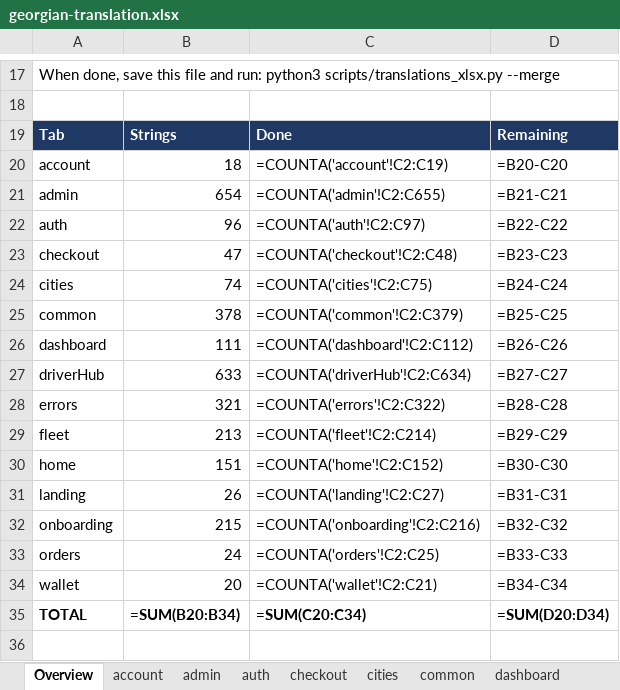
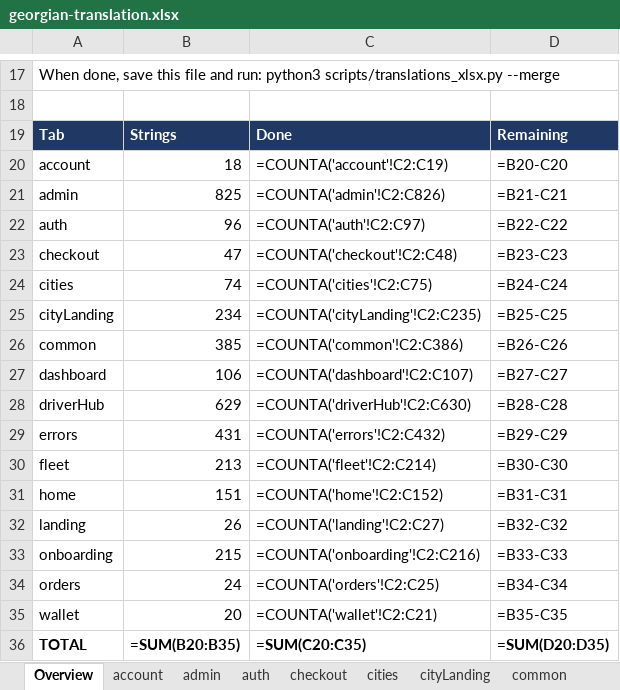
Before and after one commit to sandrosss13/lalamove-app, an Excel workbook: translation/georgian-translation.xlsx, sheet Overview, drawn as a sheet; only a part is shown, gaps mark what is left out; values as stored, in another font and other column widths than the file's, no borders; formulas without a stored value are shown as written; addresses are those after the commit; the diff names each change by its address in the sheet, - before the commit and + after, or states it on an @@ line.

```diff
--- a/translation/georgian-translation.xlsx (sheet Overview)
+++ b/translation/georgian-translation.xlsx (sheet Overview)
+sheet tab: cityLanding
-B21: 654
+B21: 825
-C21: =COUNTA('admin'!C2:C655)
+C21: =COUNTA('admin'!C2:C826)
+row 25: cityLanding | 234 | =COUNTA('cityLanding'!C2:C235) | =B25-C25
-B26: 378
+B26: 385
-C26: =COUNTA('common'!C2:C379)
+C26: =COUNTA('common'!C2:C386)
-D26: =B25-C25
+D26: =B26-C26
-B27: 111
+B27: 106
-C27: =COUNTA('dashboard'!C2:C112)
+C27: =COUNTA('dashboard'!C2:C107)
-D27: =B26-C26
+D27: =B27-C27
-B28: 633
+B28: 629
-C28: =COUNTA('driverHub'!C2:C634)
+C28: =COUNTA('driverHub'!C2:C630)
-D28: =B27-C27
+D28: =B28-C28
-B29: 321
+B29: 431
-C29: =COUNTA('errors'!C2:C322)
+C29: =COUNTA('errors'!C2:C432)
-D29: =B28-C28
+D29: =B29-C29
-D30: =B29-C29
+D30: =B30-C30
-D31: =B30-C30
+D31: =B31-C31
-D32: =B31-C31
+D32: =B32-C32
-D33: =B32-C32
+D33: =B33-C33
-D34: =B33-C33
+D34: =B34-C34
-D35: =B34-C34
+D35: =B35-C35
-B36: =SUM(B20:B34)
+B36: =SUM(B20:B35)
-C36: =SUM(C20:C34)
+C36: =SUM(C20:C35)
-D36: =SUM(D20:D34)
+D36: =SUM(D20:D35)
```
Also changed, not shown: sheet admin, sheet errors, sheet driverHub, sheet common, sheet dashboard, sheet onboarding, 6 other files.
